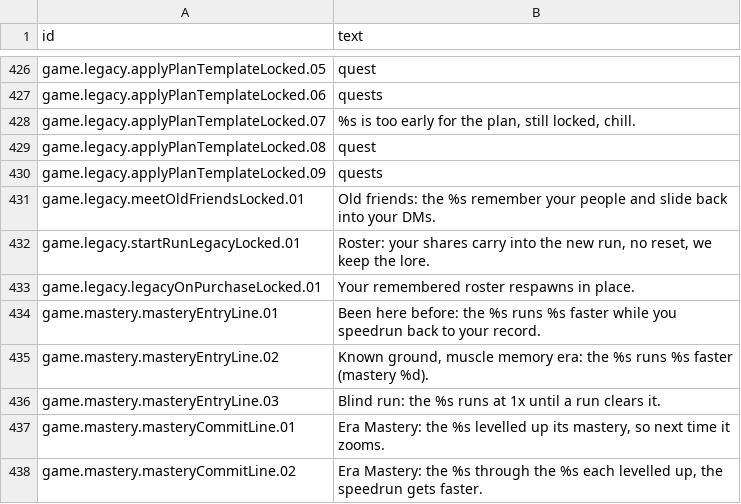
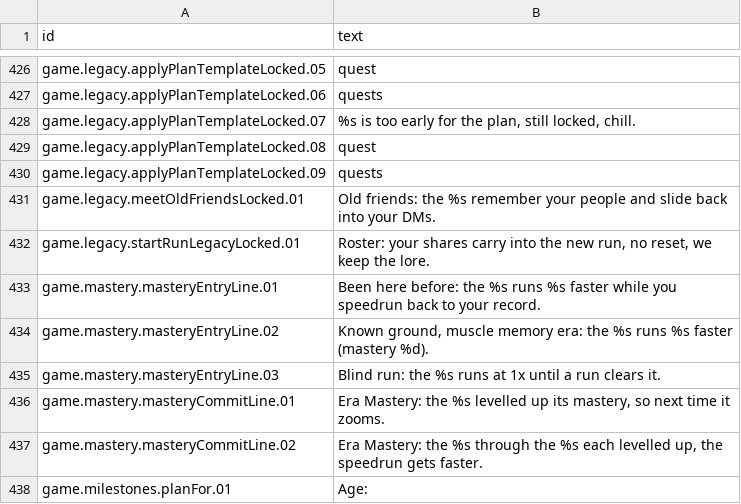
Before and after one commit to espresso20/ageforge, a CSV file: words/vibe/log-lines-and-refusals.csv, drawn as a sheet; only a part is shown, gaps mark what is left out; the shorter side is filled out with more unchanged rows; the diff names each change by its address in the sheet, - before the commit and + after, or states it on an @@ line.

Commit message:
refactor(game): move helpers only tests use into test files, drop the dead legacy-kit purchase code

```diff
--- a/words/vibe/log-lines-and-refusals.csv
+++ b/words/vibe/log-lines-and-refusals.csv
-row 433: game.legacy.legacyOnPurchaseLocked.01 | Your remembered roster respawns in place.
```
Also changed, not shown: 24 other files.
